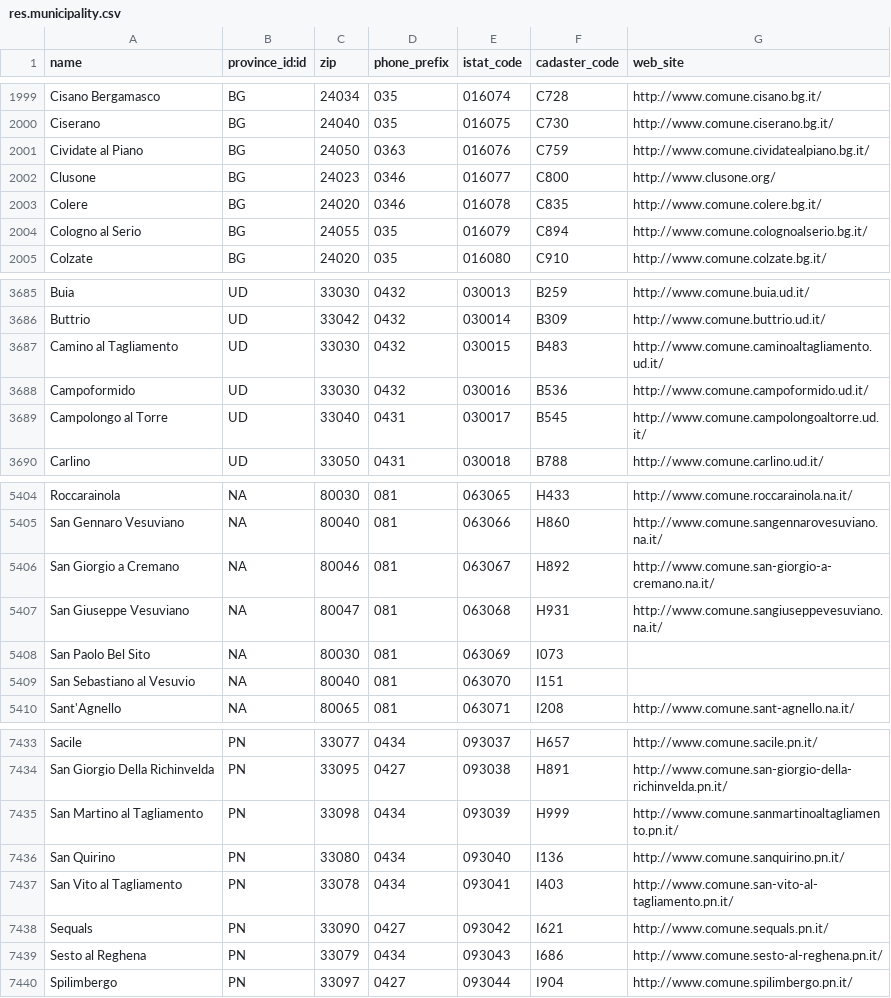
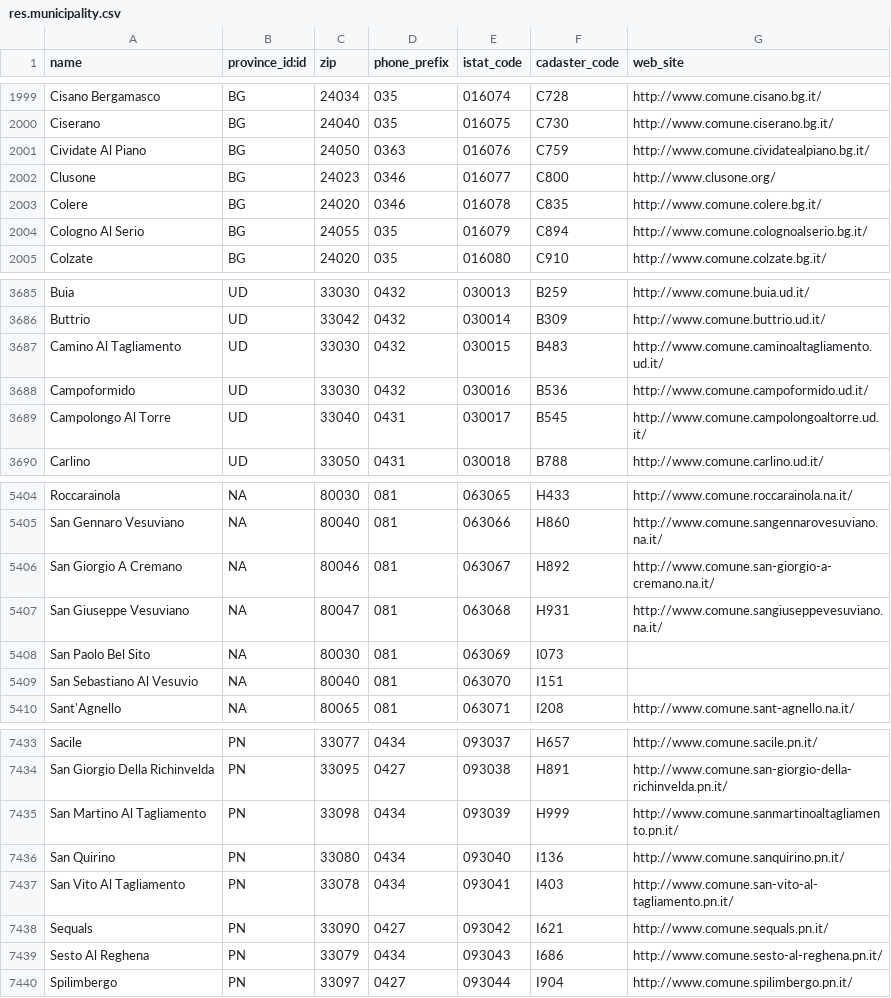
Before and after one commit to OCA/l10n-italy, a CSV file: l10n_it_base/partner/data/res.municipality.csv, drawn as a sheet; only a part is shown, gaps mark what is left out; the diff covers the shown part only.

```diff
--- a/l10n_it_base/partner/data/res.municipality.csv
+++ b/l10n_it_base/partner/data/res.municipality.csv
@@ -2000,6 +2000,6 @@
 "Ciserano","BG","24040","035","016075","C730","http://www.comune.ciserano.bg.it/"
-"Cividate al Piano","BG","24050","0363","016076","C759","http://www.comune.cividatealpiano.bg.it/"
+"Cividate Al Piano","BG","24050","0363","016076","C759","http://www.comune.cividatealpiano.bg.it/"
 "Clusone","BG","24023","0346","016077","C800","http://www.clusone.org/"
 "Colere","BG","24020","0346","016078","C835","http://www.comune.colere.bg.it/"
-"Cologno al Serio","BG","24055","035","016079","C894","http://www.comune.colognoalserio.bg.it/"
+"Cologno Al Serio","BG","24055","035","016079","C894","http://www.comune.colognoalserio.bg.it/"
 "Colzate","BG","24020","035","016080","C910","http://www.comune.colzate.bg.it/"
@@ -3686,5 +3686,5 @@
 "Buttrio","UD","33042","0432","030014","B309","http://www.comune.buttrio.ud.it/"
-"Camino al Tagliamento","UD","33030","0432","030015","B483","http://www.comune.caminoaltagliamento.ud.it/"
+"Camino Al Tagliamento","UD","33030","0432","030015","B483","http://www.comune.caminoaltagliamento.ud.it/"
 "Campoformido","UD","33030","0432","030016","B536","http://www.comune.campoformido.ud.it/"
-"Campolongo al Torre","UD","33040","0431","030017","B545","http://www.comune.campolongoaltorre.ud.it/"
+"Campolongo Al Torre","UD","33040","0431","030017","B545","http://www.comune.campolongoaltorre.ud.it/"
 "Carlino","UD","33050","0431","030018","B788","http://www.comune.carlino.ud.it/"
@@ -5405,6 +5405,6 @@
 "San Gennaro Vesuviano","NA","80040","081","063066","H860","http://www.comune.sangennarovesuviano.na.it/"
-"San Giorgio a Cremano","NA","80046","081","063067","H892","http://www.comune.san-giorgio-a-cremano.na.it/"
+"San Giorgio A Cremano","NA","80046","081","063067","H892","http://www.comune.san-giorgio-a-cremano.na.it/"
 "San Giuseppe Vesuviano","NA","80047","081","063068","H931","http://www.comune.sangiuseppevesuviano.na.it/"
 "San Paolo Bel Sito","NA","80030","081","063069","I073",
-"San Sebastiano al Vesuvio","NA","80040","081","063070","I151",
+"San Sebastiano Al Vesuvio","NA","80040","081","063070","I151",
 "Sant'Agnello","NA","80065","081","063071","I208","http://www.comune.sant-agnello.na.it/"
@@ -7434,7 +7434,7 @@
 "San Giorgio Della Richinvelda","PN","33095","0427","093038","H891","http://www.comune.san-giorgio-della-richinvelda.pn.it/"
-"San Martino al Tagliamento","PN","33098","0434","093039","H999","http://www.comune.sanmartinoaltagliamento.pn.it/"
+"San Martino Al Tagliamento","PN","33098","0434","093039","H999","http://www.comune.sanmartinoaltagliamento.pn.it/"
 "San Quirino","PN","33080","0434","093040","I136","http://www.comune.sanquirino.pn.it/"
-"San Vito al Tagliamento","PN","33078","0434","093041","I403","http://www.comune.san-vito-al-tagliamento.pn.it/"
+"San Vito Al Tagliamento","PN","33078","0434","093041","I403","http://www.comune.san-vito-al-tagliamento.pn.it/"
 "Sequals","PN","33090","0427","093042","I621","http://www.comune.sequals.pn.it/"
-"Sesto al Reghena","PN","33079","0434","093043","I686","http://www.comune.sesto-al-reghena.pn.it/"
+"Sesto Al Reghena","PN","33079","0434","093043","I686","http://www.comune.sesto-al-reghena.pn.it/"
 "Spilimbergo","PN","33097","0427","093044","I904","http://www.comune.spilimbergo.pn.it/"
```
Also changed, not shown: 73 edited cells elsewhere in this file.
